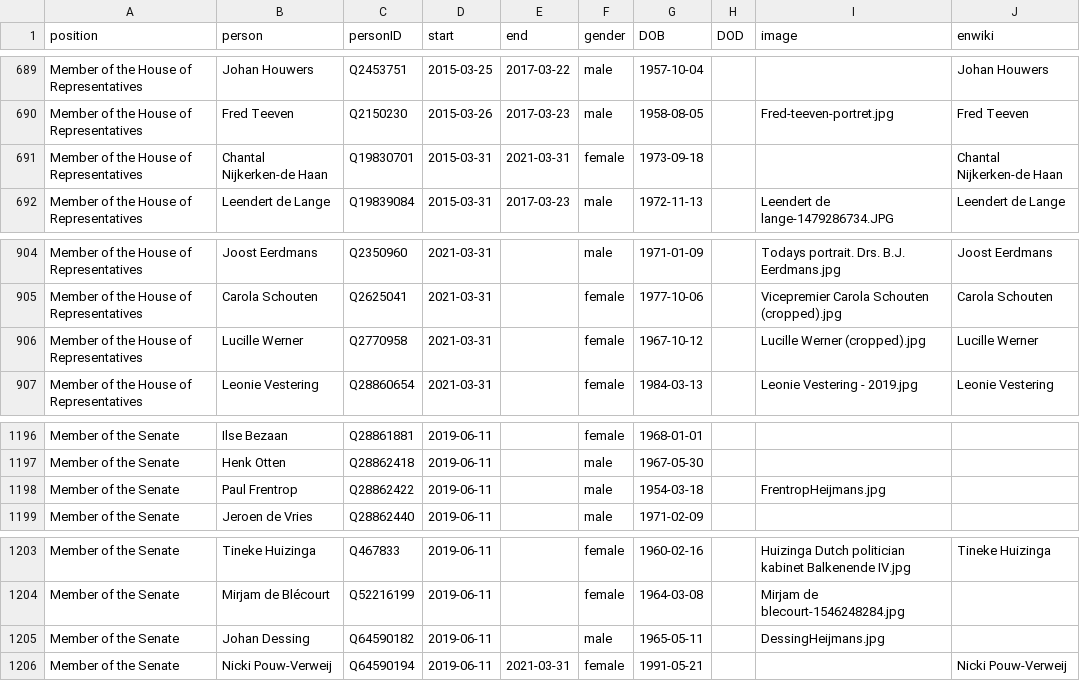
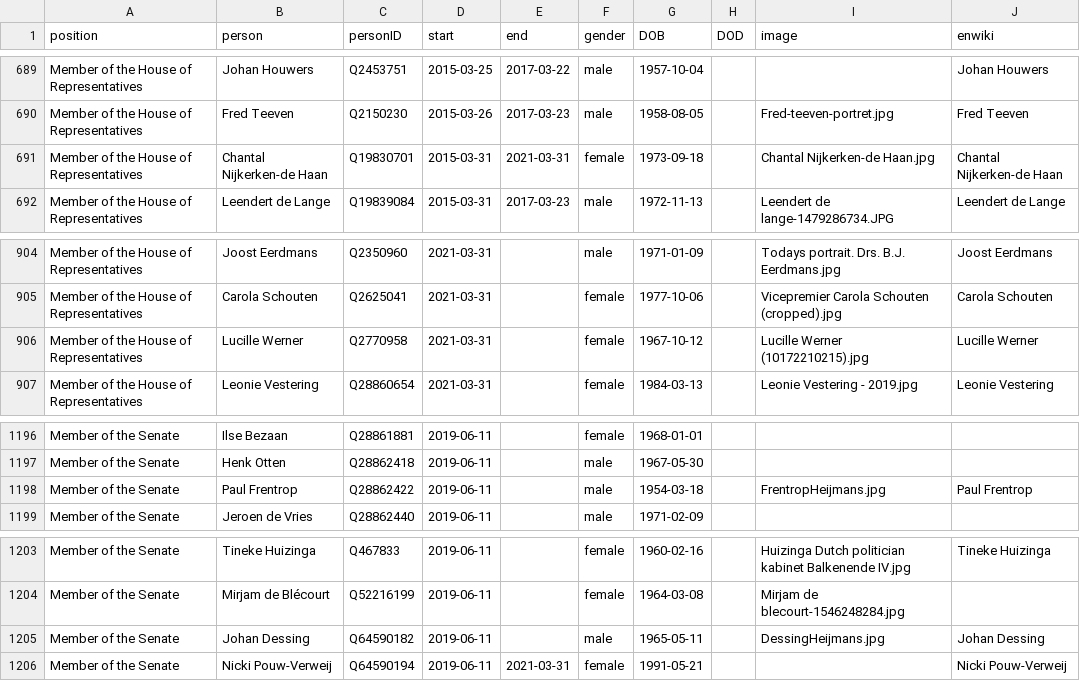
Before and after one commit to every-politician-scrapers/netherlands-cabinet, a CSV file: html/legislators.csv, drawn as a sheet; only a part is shown, gaps mark what is left out.

Commit message:
PCB update

```diff
--- a/html/legislators.csv
+++ b/html/legislators.csv
@@ -690,3 +690,3 @@ Member of the House of Representatives,Johan Houwers,Q2453751,2015-03-25,2017-03
 Member of the House of Representatives,Fred Teeven,Q2150230,2015-03-26,2017-03-23,male,1958-08-05,,Fred-teeven-portret.jpg,Fred Teeven
-Member of the House of Representatives,Chantal Nijkerken-de Haan,Q19830701,2015-03-31,2021-03-31,female,1973-09-18,,,Chantal Nijkerken-de Haan
+Member of the House of Representatives,Chantal Nijkerken-de Haan,Q19830701,2015-03-31,2021-03-31,female,1973-09-18,,Chantal Nijkerken-de Haan.jpg,Chantal Nijkerken-de Haan
 Member of the House of Representatives,Leendert de Lange,Q19839084,2015-03-31,2017-03-23,male,1972-11-13,,Leendert de lange-1479286734.JPG,Leendert de Lange
@@ -905,3 +905,3 @@ Member of the House of Representatives,Joost Eerdmans,Q2350960,2021-03-31,,male,
 Member of the House of Representatives,Carola Schouten,Q2625041,2021-03-31,,female,1977-10-06,,Vicepremier Carola Schouten (cropped).jpg,Carola Schouten
-Member of the House of Representatives,Lucille Werner,Q2770958,2021-03-31,,female,1967-10-12,,Lucille Werner (cropped).jpg,Lucille Werner
+Member of the House of Representatives,Lucille Werner,Q2770958,2021-03-31,,female,1967-10-12,,Lucille Werner (10172210215).jpg,Lucille Werner
 Member of the House of Representatives,Leonie Vestering,Q28860654,2021-03-31,,female,1984-03-13,,Leonie Vestering - 2019.jpg,Leonie Vestering
@@ -1197,3 +1197,3 @@ Member of the Senate,Ilse Bezaan,Q28861881,2019-06-11,,female,1968-01-01,,,
 Member of the Senate,Henk Otten,Q28862418,2019-06-11,,male,1967-05-30,,,
-Member of the Senate,Paul Frentrop,Q28862422,2019-06-11,,male,1954-03-18,,FrentropHeijmans.jpg,
+Member of the Senate,Paul Frentrop,Q28862422,2019-06-11,,male,1954-03-18,,FrentropHeijmans.jpg,Paul Frentrop
 Member of the Senate,Jeroen de Vries,Q28862440,2019-06-11,,male,1971-02-09,,,
@@ -1204,3 +1204,3 @@ Member of the Senate,Tineke Huizinga,Q467833,2019-06-11,,female,1960-02-16,,Huiz
 Member of the Senate,Mirjam de Blécourt,Q52216199,2019-06-11,,female,1964-03-08,,Mirjam de blecourt-1546248284.jpg,
-Member of the Senate,Johan Dessing,Q64590182,2019-06-11,,male,1965-05-11,,DessingHeijmans.jpg,
+Member of the Senate,Johan Dessing,Q64590182,2019-06-11,,male,1965-05-11,,DessingHeijmans.jpg,Johan Dessing
 Member of the Senate,Nicki Pouw-Verweij,Q64590194,2019-06-11,2021-03-31,female,1991-05-21,,,Nicki Pouw-Verweij
```
